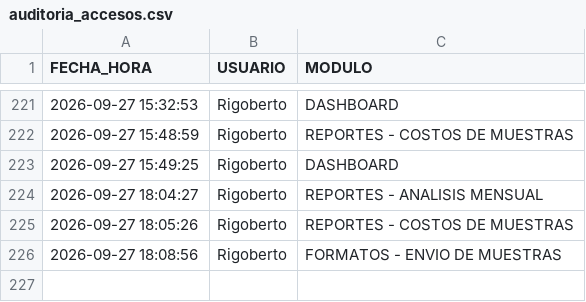
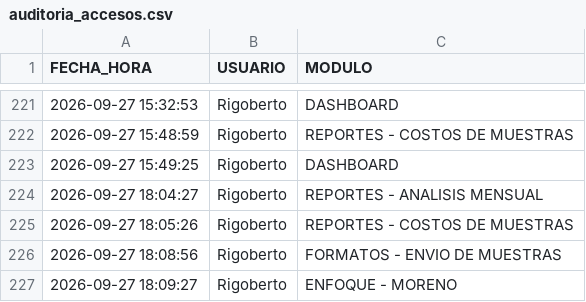
Before and after one commit to RH2026/nexion, a CSV file: auditoria_accesos.csv, drawn as a sheet; only a part is shown, gaps mark what is left out.

Commit message:
Registro de acceso de Rigoberto al módulo ENFOQUE - MORENO

```diff
--- a/auditoria_accesos.csv
+++ b/auditoria_accesos.csv
@@ -226 +226,2 @@ FECHA_HORA,USUARIO,MODULO
 2026-09-27 18:08:56,Rigoberto,FORMATOS - ENVIO DE MUESTRAS
+2026-09-27 18:09:27,Rigoberto,ENFOQUE - MORENO
```
